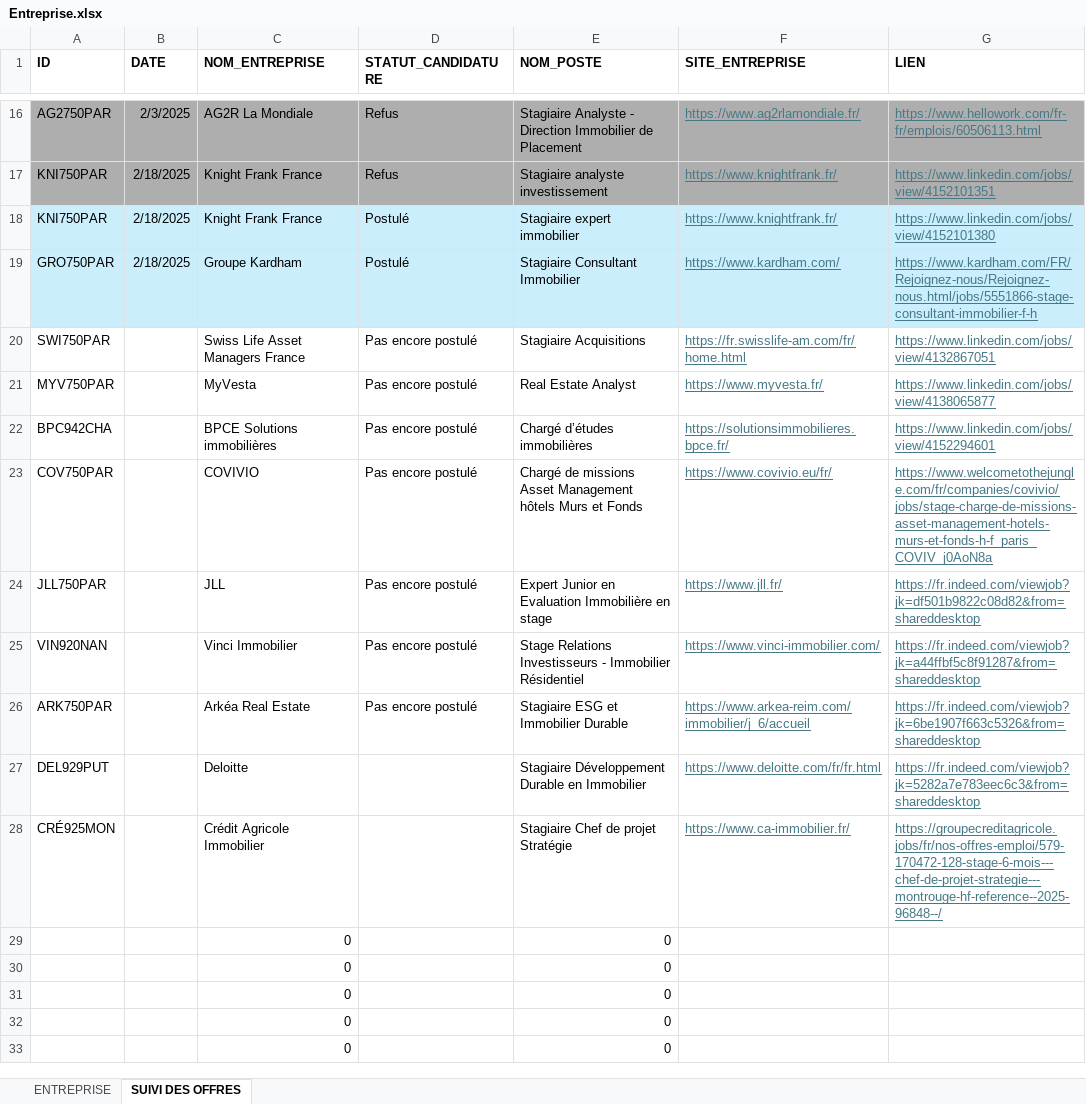
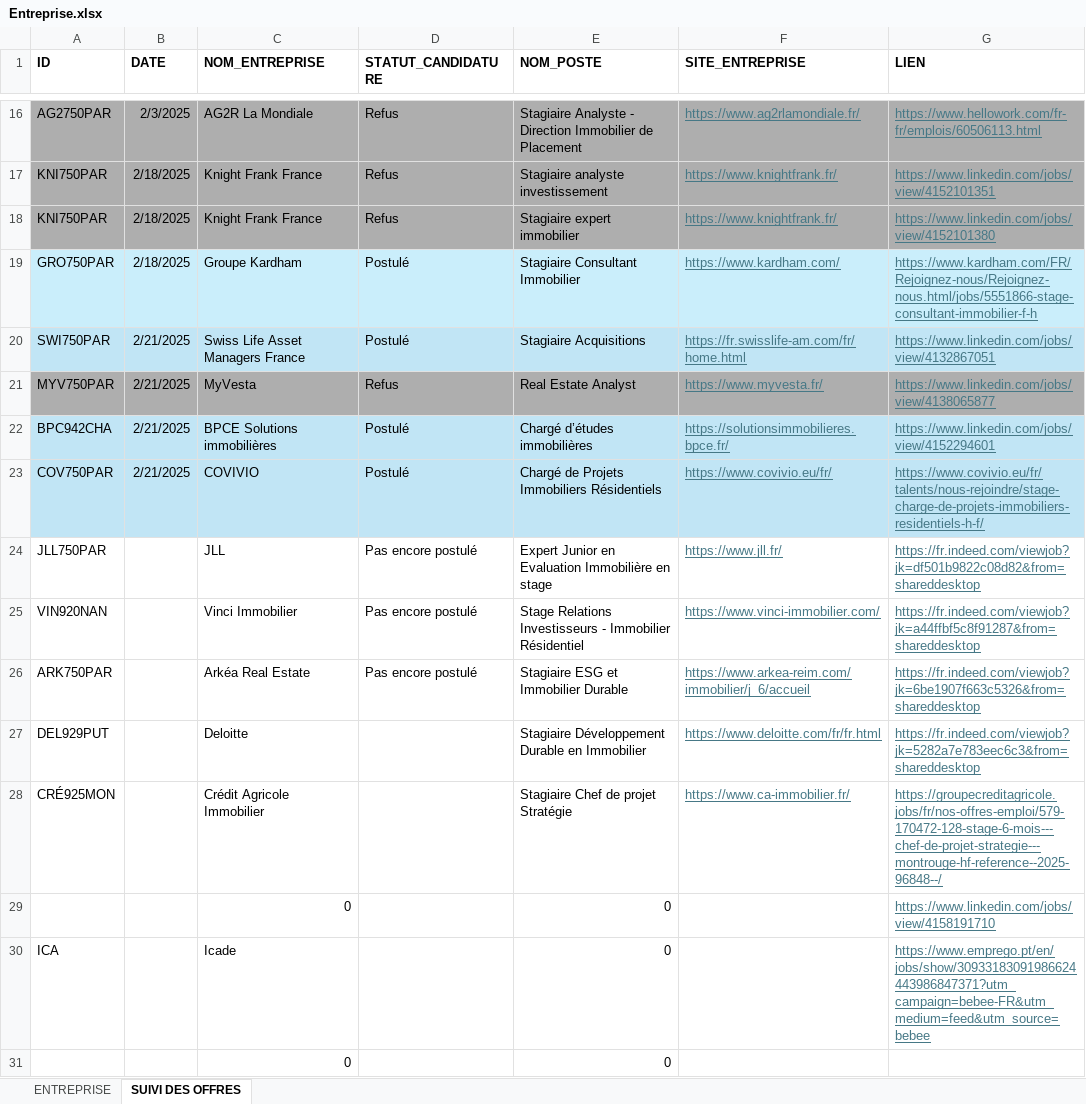
Before and after one commit to issakachaou/M1, an Excel workbook: Stage/Entreprise.xlsx, sheet SUIVI DES OFFRES, drawn as a sheet; only a part is shown, gaps mark what is left out; the shorter side is filled out with more unchanged rows; values as stored, in another font and other column widths than the file's, no borders; removed rows and columns are numbered as before the commit, all else as after; the diff names each change by its address in the sheet, - before the commit and + after, or states it on an @@ line.

```diff
--- a/Stage/Entreprise.xlsx (sheet SUIVI DES OFFRES)
+++ b/Stage/Entreprise.xlsx (sheet SUIVI DES OFFRES)
-A18:G18 fill: #CAEEFB
+A18:G18 fill: #AEAEAE
-D18 (STATUT_CANDIDATURE): Postulé
+D18 (STATUT_CANDIDATURE): Refus
-A20:G20 fill: none
+A20:G20 fill: #C1E5F5
-B20:B23 (DATE): (empty)
+B20:B23 (DATE): 2/21/2025
-D20 (STATUT_CANDIDATURE): Pas encore postulé
+D20 (STATUT_CANDIDATURE): Postulé
-A21:G21 fill: none
+A21:G21 fill: #AEAEAE
-D21 (STATUT_CANDIDATURE): Pas encore postulé
+D21 (STATUT_CANDIDATURE): Refus
-A22:G23 fill: none
+A22:G23 fill: #C1E5F5
-D22:D23 (STATUT_CANDIDATURE): Pas encore postulé
+D22:D23 (STATUT_CANDIDATURE): Postulé
-E23 (NOM_POSTE): Chargé de missions Asset Management hôtels Murs et Fonds
+E23 (NOM_POSTE): Chargé de Projets Immobiliers Résidentiels
-G23 (LIEN): https://www.welcometothejungle.com/fr/companies/covivio/jobs/stage-charge-de-missions-asset-management-hotels-murs-et-fonds-h-f_paris_COVIV_j0AoN8a
+G23 (LIEN): https://www.covivio.eu/fr/talents/nous-rejoindre/stage-charge-de-projets-immobiliers-residentiels-h-f/
-G29 (LIEN): (empty)
+G29 (LIEN): https://www.linkedin.com/jobs/view/4158191710
-row 30:  |  | 0 |  | 0
+row 30: ICA |  | Icade |  | 0 |  | https://www.emprego.pt/en/jobs/show/30933183091986624443986847371?utm_campaign=bebee-FR&utm_medium=feed&utm_source=bebee
```
Also changed, not shown: sheet ENTREPRISE, 5 other files.
